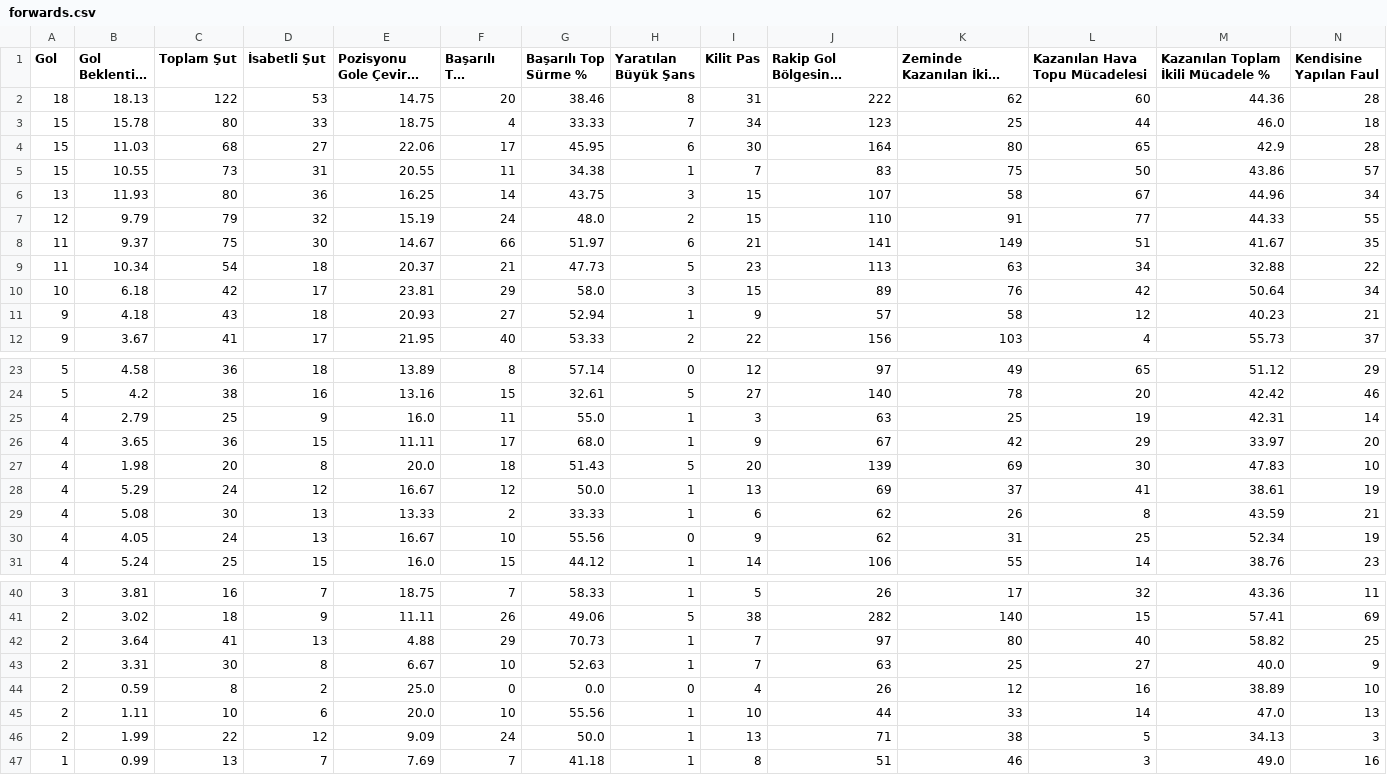
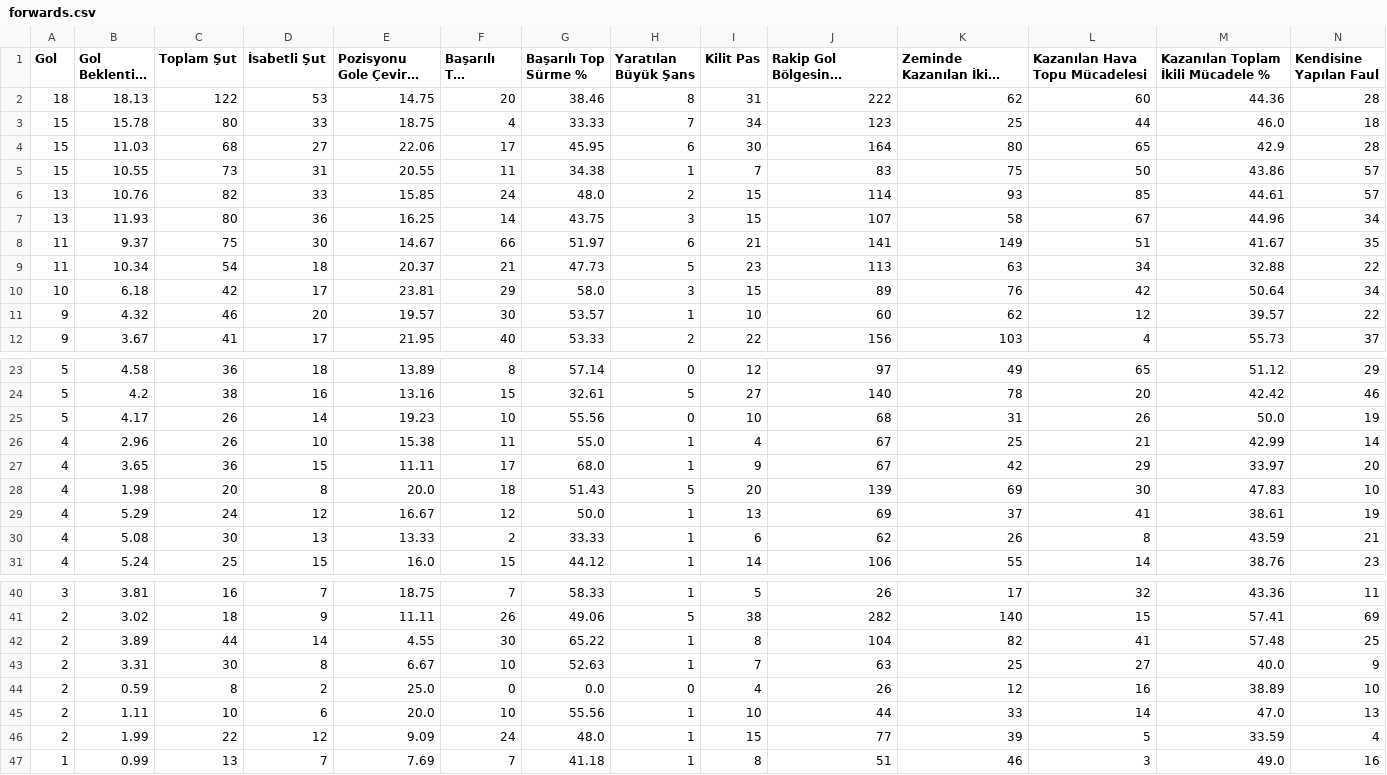
Before and after one commit to scatterradarcsv/csv_scatter_radar_total, a CSV file: forwards.csv, drawn as a sheet; only a part is shown, gaps mark what is left out; long unchanged cells end in …; removed rows and columns are numbered as before the commit, all else as after; rows hold the shown columns only; the diff names each change by its address in the sheet, - before the commit and + after, or states it on an @@ line.

Commit message:
Updated forwards.csv

```diff
--- a/forwards.csv
+++ b/forwards.csv
+row 6: 13 | 10.76 | 82 | 33 | 15.85 | 24 | 48.0 | 2 | 15 | 114 | 93 | 85 | 44.61 | 57
-row 7: 12 | 9.79 | 79 | 32 | 15.19 | 24 | 48.0 | 2 | 15 | 110 | 91 | 77 | 44.33 | 55
-row 11: 9 | 4.18 | 43 | 18 | 20.93 | 27 | 52.94 | 1 | 9 | 57 | 58 | 12 | 40.23 | 21
+row 11: 9 | 4.32 | 46 | 20 | 19.57 | 30 | 53.57 | 1 | 10 | 60 | 62 | 12 | 39.57 | 22
+row 25: 5 | 4.17 | 26 | 14 | 19.23 | 10 | 55.56 | 0 | 10 | 68 | 31 | 26 | 50.0 | 19
-B26 (Gol Beklentisi (xG)): 2.79
+B26 (Gol Beklentisi (xG)): 2.96
-C26 (Toplam Şut): 25
+C26 (Toplam Şut): 26
-D26 (İsabetli Şut): 9
+D26 (İsabetli Şut): 10
-E26 (Pozisyonu Gole Çevirme %): 16.0
+E26 (Pozisyonu Gole Çevirme %): 15.38
-I26 (Kilit Pas): 3
+I26 (Kilit Pas): 4
-J26: 63
+J26: 67
-L26 (Kazanılan Hava Topu Mücadelesi): 19
+L26 (Kazanılan Hava Topu Mücadelesi): 21
-M26: 42.31
+M26: 42.99
-row 30: 4 | 4.05 | 24 | 13 | 16.67 | 10 | 55.56 | 0 | 9 | 62 | 31 | 25 | 52.34 | 19
-row 42: 2 | 3.64 | 41 | 13 | 4.88 | 29 | 70.73 | 1 | 7 | 97 | 80 | 40 | 58.82 | 25
+row 42: 2 | 3.89 | 44 | 14 | 4.55 | 30 | 65.22 | 1 | 8 | 104 | 82 | 41 | 57.48 | 25
-G46 (Başarılı Top Sürme %): 50.0
+G46 (Başarılı Top Sürme %): 48.0
-I46 (Kilit Pas): 13
+I46 (Kilit Pas): 15
-J46: 71
+J46: 77
-K46 (Zeminde Kazanılan İkili Mücadele): 38
+K46 (Zeminde Kazanılan İkili Mücadele): 39
-M46: 34.13
+M46: 33.59
-N46 (Kendisine Yapılan Faul): 3
+N46 (Kendisine Yapılan Faul): 4
```
